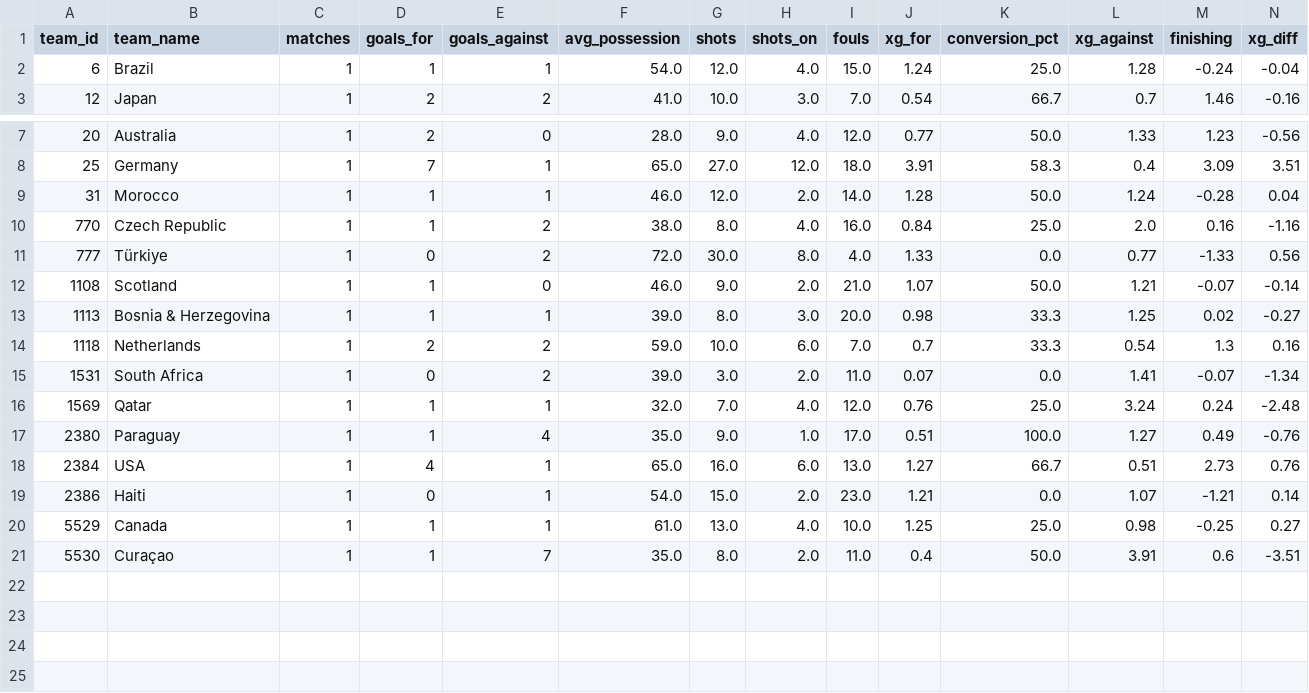
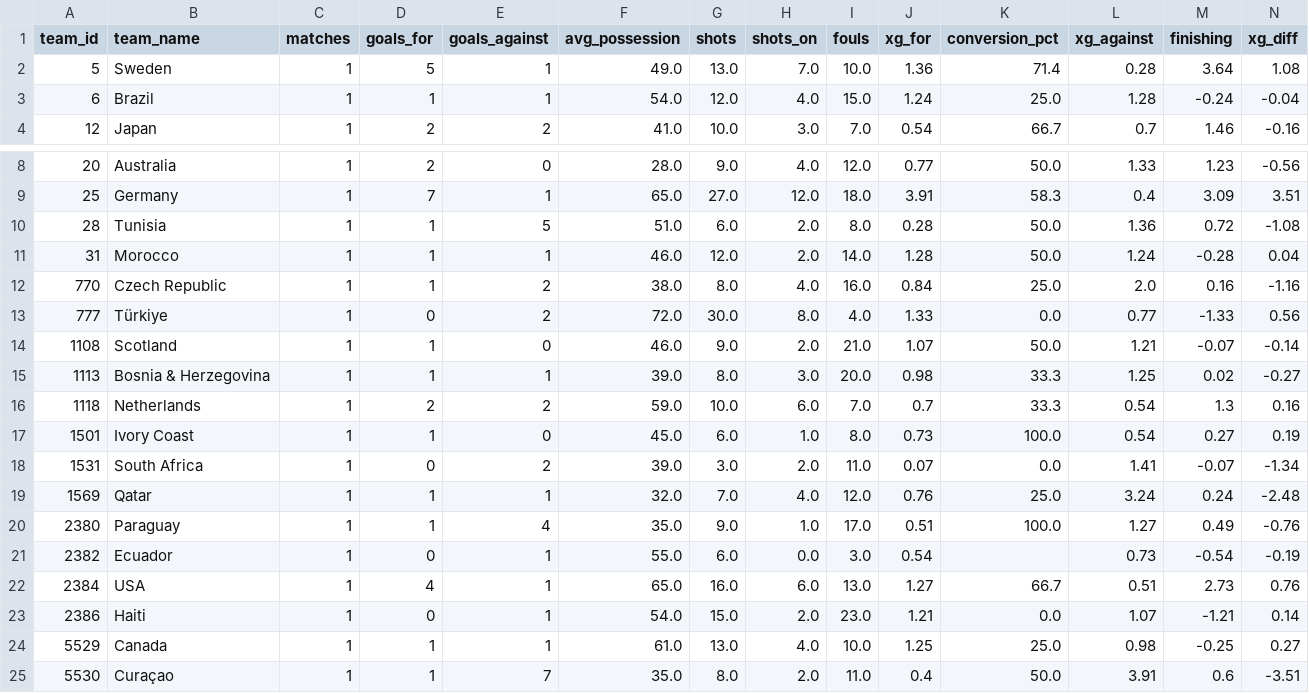
Before and after one commit to elchadiD/wc2026-dataset, a CSV file: data/_latest/team_tournament.csv, drawn as a sheet; only a part is shown, gaps mark what is left out; rows hold the shown columns only; the diff names each change by its address in the sheet, - before the commit and + after, or states it on an @@ line.

Commit message:
data update 2026-06-15T05:22:31Z

```diff
--- a/data/_latest/team_tournament.csv
+++ b/data/_latest/team_tournament.csv
+row 2: 5 | Sweden | 1 | 5 | 1 | 49.0 | 13.0 | 7.0 | 10.0 | 1.36 | 71.4 | 0.28 | 3.64 | 1.08
+row 10: 28 | Tunisia | 1 | 1 | 5 | 51.0 | 6.0 | 2.0 | 8.0 | 0.28 | 50.0 | 1.36 | 0.72 | -1.08
+row 17: 1501 | Ivory Coast | 1 | 1 | 0 | 45.0 | 6.0 | 1.0 | 8.0 | 0.73 | 100.0 | 0.54 | 0.27 | 0.19
+row 21: 2382 | Ecuador | 1 | 0 | 1 | 55.0 | 6.0 | 0.0 | 3.0 | 0.54 |  | 0.73 | -0.54 | -0.19
```
Also changed, not shown: 19 other files.
